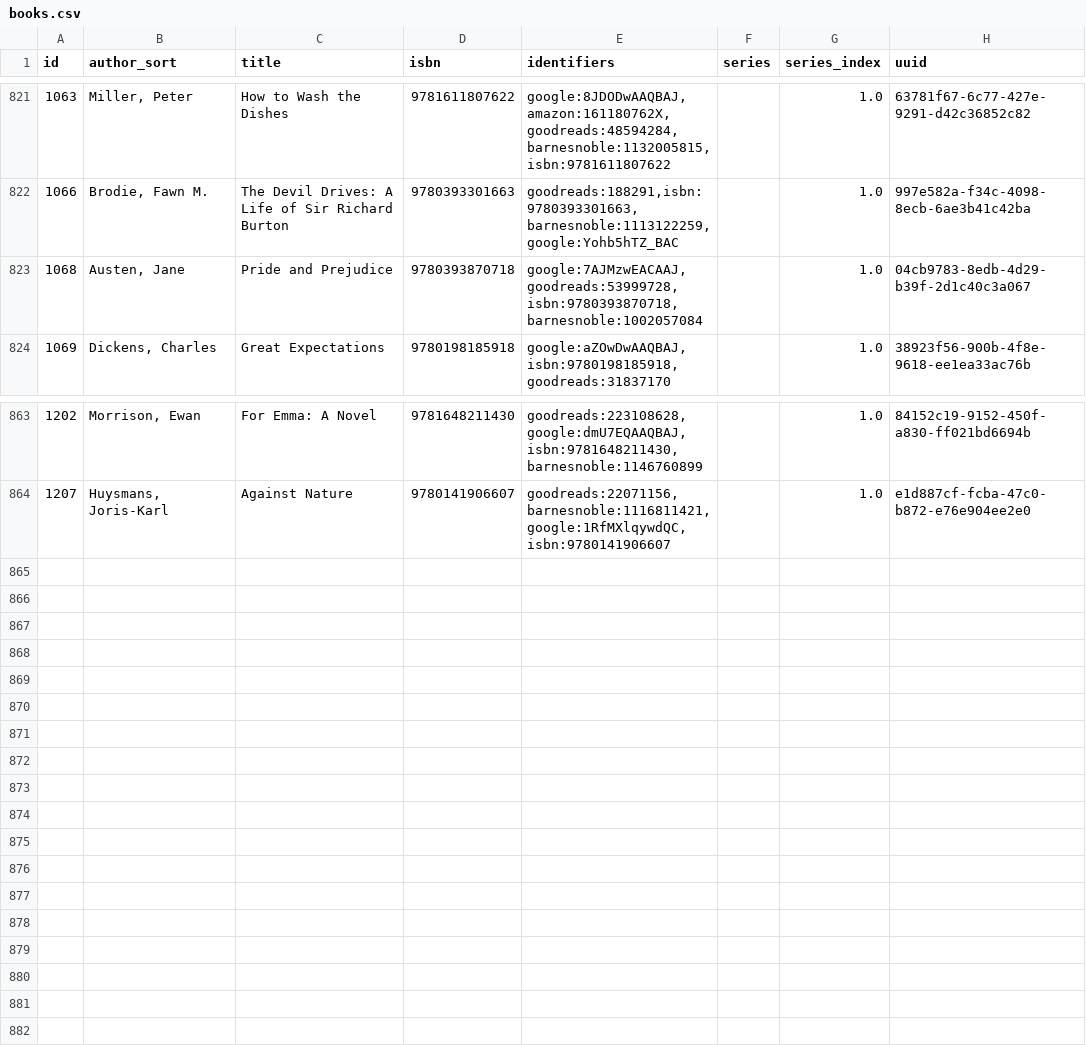
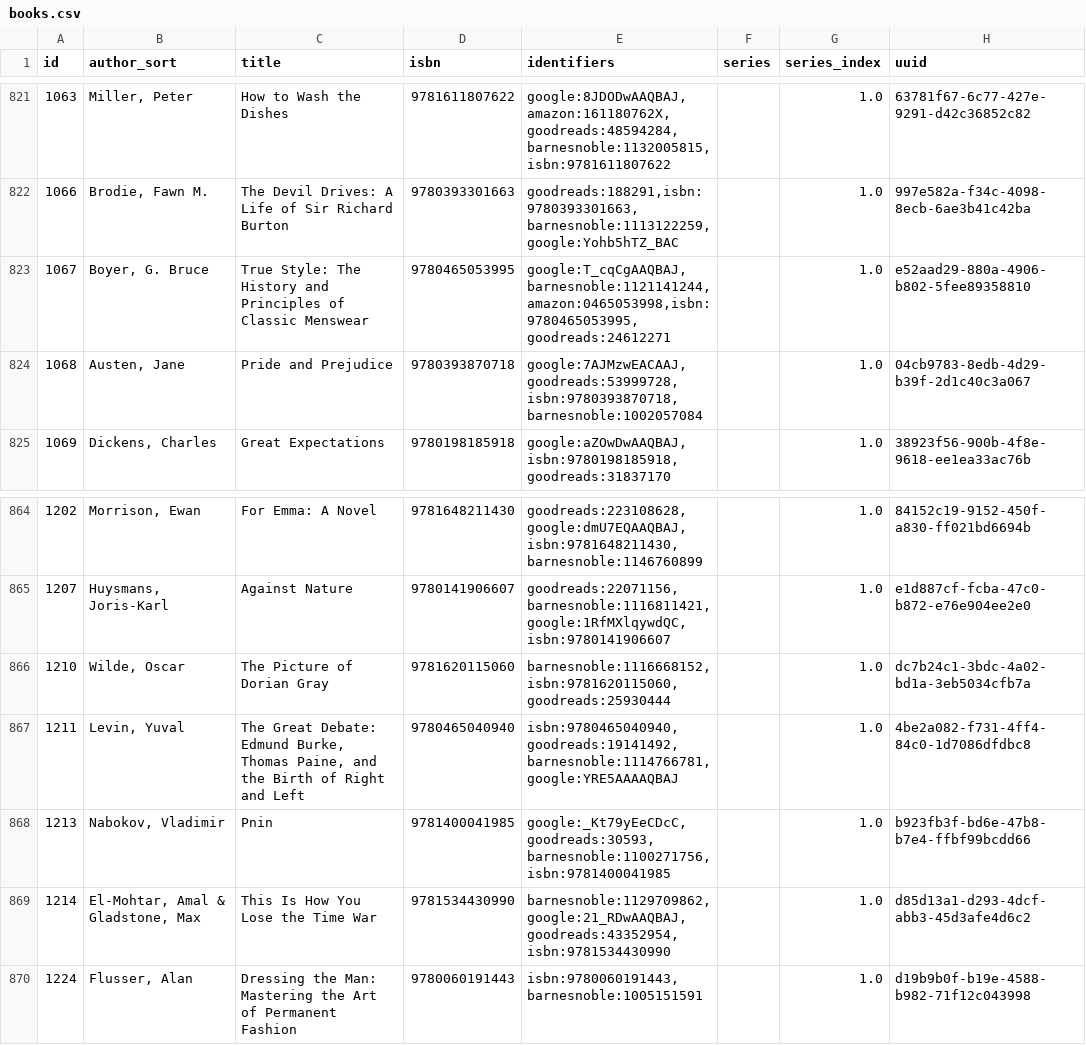
Before and after one commit to pigmonkey/pig-monkey.com, a CSV file: content/media/library/books.csv, drawn as a sheet; only a part is shown, gaps mark what is left out.

Commit message:
update books

```diff
--- a/content/media/library/books.csv
+++ b/content/media/library/books.csv
@@ -822,2 +822,3 @@ id,author_sort,title,isbn,identifiers,series,series_index,uuid
 "1066","Brodie, Fawn M.","The Devil Drives: A Life of Sir Richard Burton","9780393301663","goodreads:188291,isbn:9780393301663,barnesnoble:1113122259,google:Yohb5hTZ_BAC","","1.0","997e582a-f34c-4098-8ecb-6ae3b41c42ba"
+"1067","Boyer, G. Bruce","True Style: The History and Principles of Classic Menswear","9780465053995","google:T_cqCgAAQBAJ,barnesnoble:1121141244,amazon:0465053998,isbn:9780465053995,goodreads:24612271","","1.0","e52aad29-880a-4906-b802-5fee89358810"
 "1068","Austen, Jane","Pride and Prejudice","9780393870718","google:7AJMzwEACAAJ,goodreads:53999728,isbn:9780393870718,barnesnoble:1002057084","","1.0","04cb9783-8edb-4d29-b39f-2d1c40c3a067"
@@ -864 +865,6 @@ id,author_sort,title,isbn,identifiers,series,series_index,uuid
 "1207","Huysmans, Joris-Karl","Against Nature","9780141906607","goodreads:22071156,barnesnoble:1116811421,google:1RfMXlqywdQC,isbn:9780141906607","","1.0","e1d887cf-fcba-47c0-b872-e76e904ee2e0"
+"1210","Wilde, Oscar","The Picture of Dorian Gray","9781620115060","barnesnoble:1116668152,isbn:9781620115060,goodreads:25930444","","1.0","dc7b24c1-3bdc-4a02-bd1a-3eb5034cfb7a"
+"1211","Levin, Yuval","The Great Debate: Edmund Burke, Thomas Paine, and the Birth of Right and Left","9780465040940","isbn:9780465040940,goodreads:19141492,barnesnoble:1114766781,google:YRE5AAAAQBAJ","","1.0","4be2a082-f731-4ff4-84c0-1d7086dfdbc8"
+"1213","Nabokov, Vladimir","Pnin","9781400041985","google:_Kt79yEeCDcC,goodreads:30593,barnesnoble:1100271756,isbn:9781400041985","","1.0","b923fb3f-bd6e-47b8-b7e4-ffbf99bcdd66"
+"1214","El-Mohtar, Amal & Gladstone, Max","This Is How You Lose the Time War","9781534430990","barnesnoble:1129709862,google:21_RDwAAQBAJ,goodreads:43352954,isbn:9781534430990","","1.0","d85d13a1-d293-4dcf-abb3-45d3afe4d6c2"
+"1224","Flusser, Alan","Dressing the Man: Mastering the Art of Permanent Fashion","9780060191443","isbn:9780060191443,barnesnoble:1005151591","","1.0","d19b9b0f-b19e-4588-b982-71f12c043998"
```
Also changed, not shown: 1 other file.
